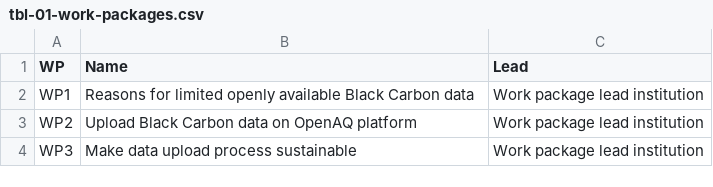
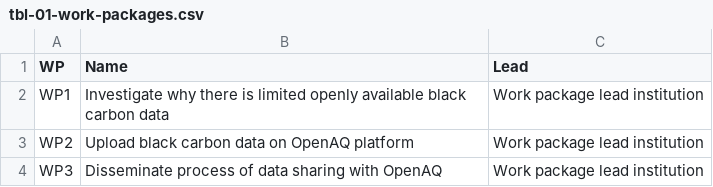
Before and after one commit to Global-Health-Engineering/prop-eth-ord-contribute-openaq, a CSV file: data/tables/tbl-01-work-packages.csv, drawn as a sheet.

```diff
--- a/data/tables/tbl-01-work-packages.csv
+++ b/data/tables/tbl-01-work-packages.csv
@@ -1,4 +1,4 @@
 WP,Name,Lead
-WP1,Reasons for limited openly available Black Carbon data,Work package lead institution
-WP2,Upload Black Carbon data on OpenAQ platform,Work package lead institution
-WP3,Make data upload process sustainable,Work package lead institution
+WP1,Investigate why there is limited openly available black carbon data,Work package lead institution
+WP2,Upload black carbon data on OpenAQ platform,Work package lead institution
+WP3,Disseminate process of data sharing with OpenAQ,Work package lead institution
```
Also changed, not shown: data/tables/tbl-02-wp-activities-research-questions.csv, data/tables/tbl-04-budget-justification.csv.
